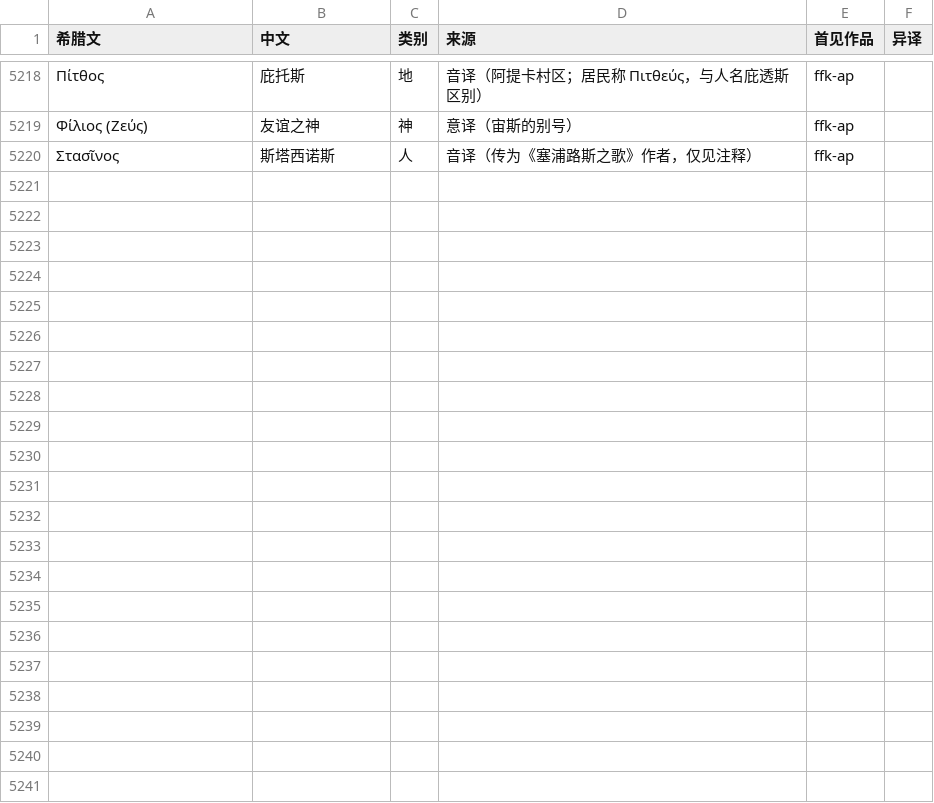
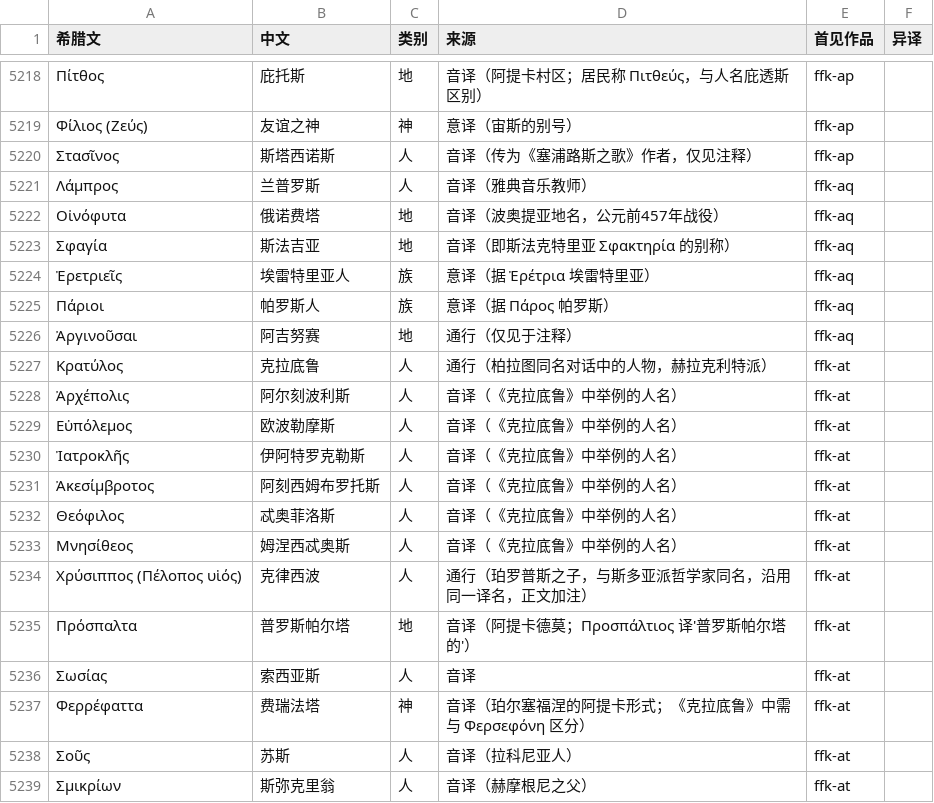
Before and after one commit to yiyuanli939/37-Million, a TSV file: glossary/names.tsv, drawn as a sheet; only a part is shown, gaps mark what is left out; the diff names each change by its address in the sheet, - before the commit and + after, or states it on an @@ line.

```diff
--- a/glossary/names.tsv
+++ b/glossary/names.tsv
+row 5221: Λάμπρος | 兰普罗斯 | 人 | 音译（雅典音乐教师） | ffk-aq
+row 5222: Οἰνόφυτα | 俄诺费塔 | 地 | 音译（波奥提亚地名，公元前457年战役） | ffk-aq
+row 5223: Σφαγία | 斯法吉亚 | 地 | 音译（即斯法克特里亚 Σφακτηρία 的别称） | ffk-aq
+row 5224: Ἐρετριεῖς | 埃雷特里亚人 | 族 | 意译（据 Ἐρέτρια 埃雷特里亚） | ffk-aq
+row 5225: Πάριοι | 帕罗斯人 | 族 | 意译（据 Πάρος 帕罗斯） | ffk-aq
+row 5226: Ἀργινοῦσαι | 阿吉努赛 | 地 | 通行（仅见于注释） | ffk-aq
+row 5227: Κρατύλος | 克拉底鲁 | 人 | 通行（柏拉图同名对话中的人物，赫拉克利特派） | ffk-at
+row 5228: Ἀρχέπολις | 阿尔刻波利斯 | 人 | 音译（《克拉底鲁》中举例的人名） | ffk-at
+row 5229: Εὐπόλεμος | 欧波勒摩斯 | 人 | 音译（《克拉底鲁》中举例的人名） | ffk-at
+row 5230: Ἰατροκλῆς | 伊阿特罗克勒斯 | 人 | 音译（《克拉底鲁》中举例的人名） | ffk-at
+row 5231: Ἀκεσίμβροτος | 阿刻西姆布罗托斯 | 人 | 音译（《克拉底鲁》中举例的人名） | ffk-at
+row 5232: Θεόφιλος | 忒奥菲洛斯 | 人 | 音译（《克拉底鲁》中举例的人名） | ffk-at
+row 5233: Μνησίθεος | 姆涅西忒奥斯 | 人 | 音译（《克拉底鲁》中举例的人名） | ffk-at
+row 5234: Χρύσιππος (Πέλοπος υἱός) | 克律西波 | 人 | 通行（珀罗普斯之子，与斯多亚派哲学家同名，沿用同一译名，正文加注） | ffk-at
+row 5235: Πρόσπαλτα | 普罗斯帕尔塔 | 地 | 音译（阿提卡德莫；Προσπάλτιος 译'普罗斯帕尔塔的'） | ffk-at
+row 5236: Σωσίας | 索西亚斯 | 人 | 音译 | ffk-at
+row 5237: Φερρέφαττα | 费瑞法塔 | 神 | 音译（珀尔塞福涅的阿提卡形式；《克拉底鲁》中需与 Φερσεφόνη 区分） | ffk-at
+row 5238: Σοῦς | 苏斯 | 人 | 音译（拉科尼亚人） | ffk-at
+row 5239: Σμικρίων | 斯弥克里翁 | 人 | 音译（赫摩根尼之父） | ffk-at
```
Also changed, not shown: 8 other files.
